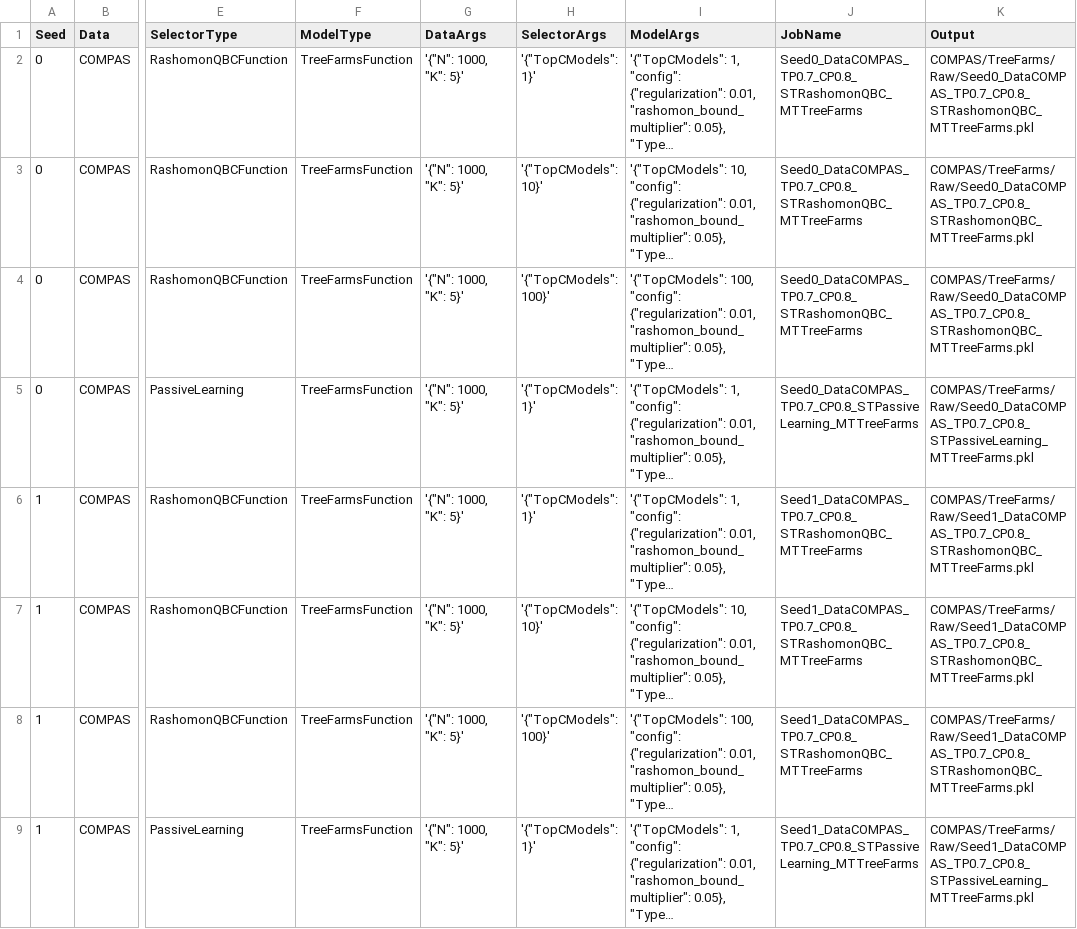
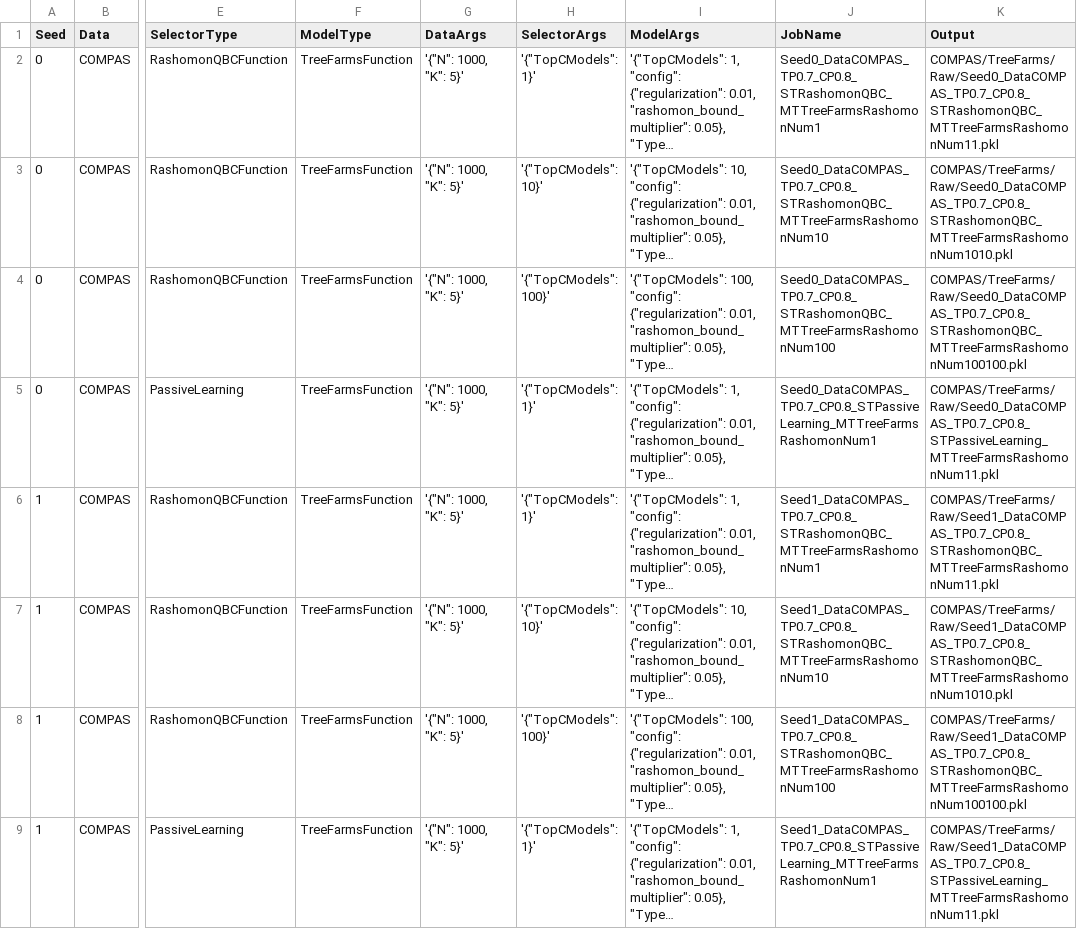
Before and after one commit to troyrusso/RashomonActiveLearning1, a CSV file: Data/ParameterVectors/ParameterVectorCOMPAS.csv, drawn as a sheet; only a part is shown, gaps mark what is left out; long unchanged cells end in …; the diff covers the shown part only; the diff names each change by its address in the sheet, - before the commit and + after, or states it on an @@ line.

Commit message:
Fixed ModelArgs filtering

```diff
--- a/Data/ParameterVectors/ParameterVectorCOMPAS.csv
+++ b/Data/ParameterVectors/ParameterVectorCOMPAS.csv
-J2 (JobName): Seed0_DataCOMPAS_TP0.7_CP0.8_STRashomonQBC_MTTreeFarms
+J2 (JobName): Seed0_DataCOMPAS_TP0.7_CP0.8_STRashomonQBC_MTTreeFarmsRashomonNum1
-K2 (Output): COMPAS/TreeFarms/Raw/Seed0_DataCOMPAS_TP0.7_CP0.8_STRashomonQBC_MTTreeFarms.pkl
+K2 (Output): COMPAS/TreeFarms/Raw/Seed0_DataCOMPAS_TP0.7_CP0.8_STRashomonQBC_MTTreeFarmsRashomonNum11.pkl
-J3 (JobName): Seed0_DataCOMPAS_TP0.7_CP0.8_STRashomonQBC_MTTreeFarms
+J3 (JobName): Seed0_DataCOMPAS_TP0.7_CP0.8_STRashomonQBC_MTTreeFarmsRashomonNum10
-K3 (Output): COMPAS/TreeFarms/Raw/Seed0_DataCOMPAS_TP0.7_CP0.8_STRashomonQBC_MTTreeFarms.pkl
+K3 (Output): COMPAS/TreeFarms/Raw/Seed0_DataCOMPAS_TP0.7_CP0.8_STRashomonQBC_MTTreeFarmsRashomonNum1010.pkl
-J4 (JobName): Seed0_DataCOMPAS_TP0.7_CP0.8_STRashomonQBC_MTTreeFarms
+J4 (JobName): Seed0_DataCOMPAS_TP0.7_CP0.8_STRashomonQBC_MTTreeFarmsRashomonNum100
-K4 (Output): COMPAS/TreeFarms/Raw/Seed0_DataCOMPAS_TP0.7_CP0.8_STRashomonQBC_MTTreeFarms.pkl
+K4 (Output): COMPAS/TreeFarms/Raw/Seed0_DataCOMPAS_TP0.7_CP0.8_STRashomonQBC_MTTreeFarmsRashomonNum100100.pkl
-J5 (JobName): Seed0_DataCOMPAS_TP0.7_CP0.8_STPassiveLearning_MTTreeFarms
+J5 (JobName): Seed0_DataCOMPAS_TP0.7_CP0.8_STPassiveLearning_MTTreeFarmsRashomonNum1
-K5 (Output): COMPAS/TreeFarms/Raw/Seed0_DataCOMPAS_TP0.7_CP0.8_STPassiveLearning_MTTreeFarms.pkl
+K5 (Output): COMPAS/TreeFarms/Raw/Seed0_DataCOMPAS_TP0.7_CP0.8_STPassiveLearning_MTTreeFarmsRashomonNum11.pkl
-J6 (JobName): Seed1_DataCOMPAS_TP0.7_CP0.8_STRashomonQBC_MTTreeFarms
+J6 (JobName): Seed1_DataCOMPAS_TP0.7_CP0.8_STRashomonQBC_MTTreeFarmsRashomonNum1
-K6 (Output): COMPAS/TreeFarms/Raw/Seed1_DataCOMPAS_TP0.7_CP0.8_STRashomonQBC_MTTreeFarms.pkl
+K6 (Output): COMPAS/TreeFarms/Raw/Seed1_DataCOMPAS_TP0.7_CP0.8_STRashomonQBC_MTTreeFarmsRashomonNum11.pkl
-J7 (JobName): Seed1_DataCOMPAS_TP0.7_CP0.8_STRashomonQBC_MTTreeFarms
+J7 (JobName): Seed1_DataCOMPAS_TP0.7_CP0.8_STRashomonQBC_MTTreeFarmsRashomonNum10
-K7 (Output): COMPAS/TreeFarms/Raw/Seed1_DataCOMPAS_TP0.7_CP0.8_STRashomonQBC_MTTreeFarms.pkl
+K7 (Output): COMPAS/TreeFarms/Raw/Seed1_DataCOMPAS_TP0.7_CP0.8_STRashomonQBC_MTTreeFarmsRashomonNum1010.pkl
-J8 (JobName): Seed1_DataCOMPAS_TP0.7_CP0.8_STRashomonQBC_MTTreeFarms
+J8 (JobName): Seed1_DataCOMPAS_TP0.7_CP0.8_STRashomonQBC_MTTreeFarmsRashomonNum100
-K8 (Output): COMPAS/TreeFarms/Raw/Seed1_DataCOMPAS_TP0.7_CP0.8_STRashomonQBC_MTTreeFarms.pkl
+K8 (Output): COMPAS/TreeFarms/Raw/Seed1_DataCOMPAS_TP0.7_CP0.8_STRashomonQBC_MTTreeFarmsRashomonNum100100.pkl
-J9 (JobName): Seed1_DataCOMPAS_TP0.7_CP0.8_STPassiveLearning_MTTreeFarms
+J9 (JobName): Seed1_DataCOMPAS_TP0.7_CP0.8_STPassiveLearning_MTTreeFarmsRashomonNum1
-K9 (Output): COMPAS/TreeFarms/Raw/Seed1_DataCOMPAS_TP0.7_CP0.8_STPassiveLearning_MTTreeFarms.pkl
+K9 (Output): COMPAS/TreeFarms/Raw/Seed1_DataCOMPAS_TP0.7_CP0.8_STPassiveLearning_MTTreeFarmsRashomonNum11.pkl
```
Also changed, not shown: 64 edited cells elsewhere in this file, 9 other files.
